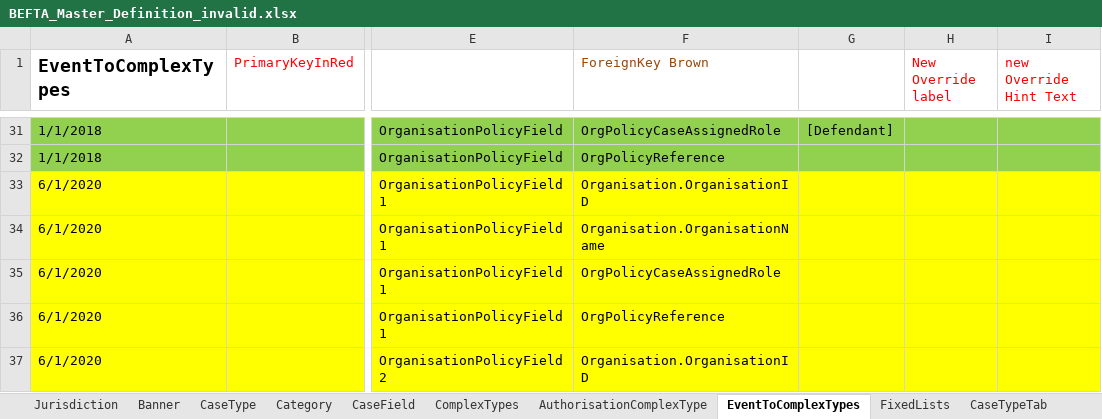
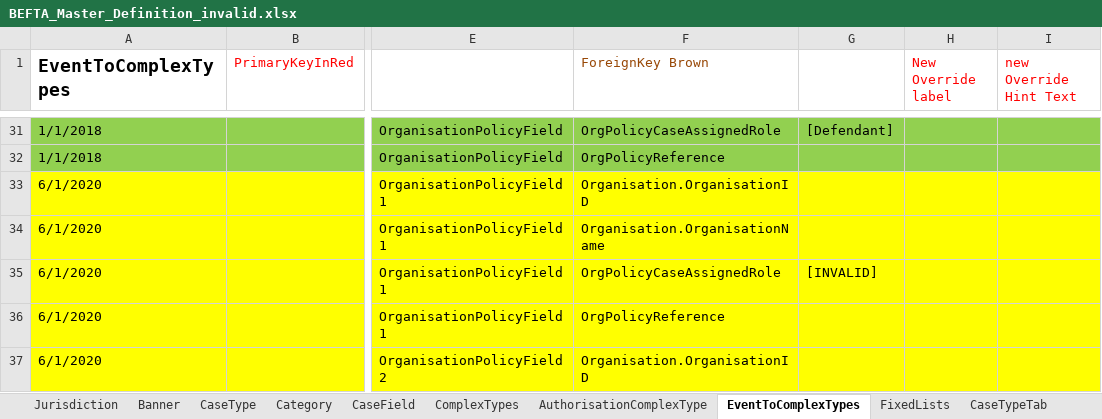
Before and after one commit to hmcts/befta-fw, an Excel workbook: src/main/resources/uk/gov/hmcts/befta/dse/ccd/definitions/invalid/BEFTA_Master_Definition_invalid.xlsx, sheet EventToComplexTypes, drawn as a sheet; only a part is shown, gaps mark what is left out; values as stored, in another font and other column widths than the file's, no borders; table styles not drawn; the diff names each change by its address in the sheet, - before the commit and + after, or states it on an @@ line.

Commit message:
Added invalid case role for organisation policy

```diff
--- a/src/main/resources/uk/gov/hmcts/befta/dse/ccd/definitions/invalid/BEFTA_Master_Definition_invalid.xlsx (sheet EventToComplexTypes)
+++ b/src/main/resources/uk/gov/hmcts/befta/dse/ccd/definitions/invalid/BEFTA_Master_Definition_invalid.xlsx (sheet EventToComplexTypes)
-G35: (empty)
+G35: [INVALID]
```
